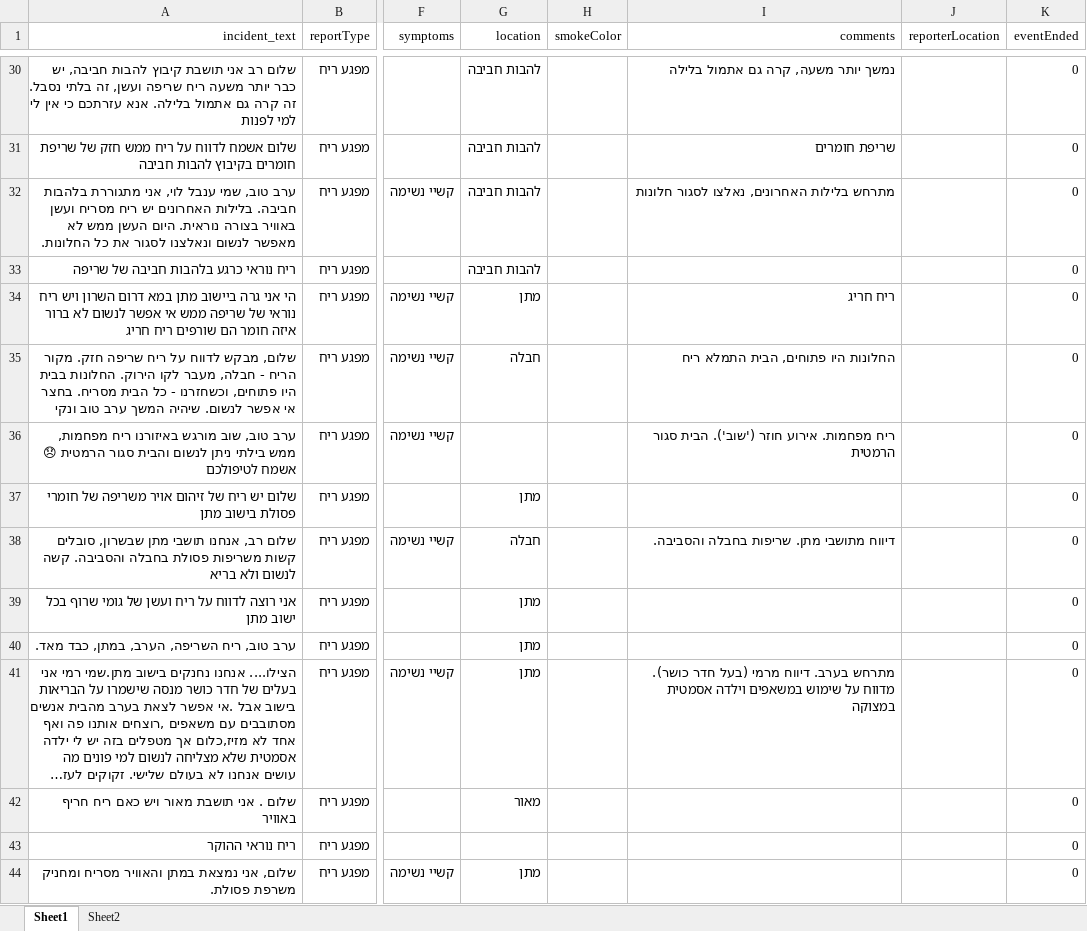
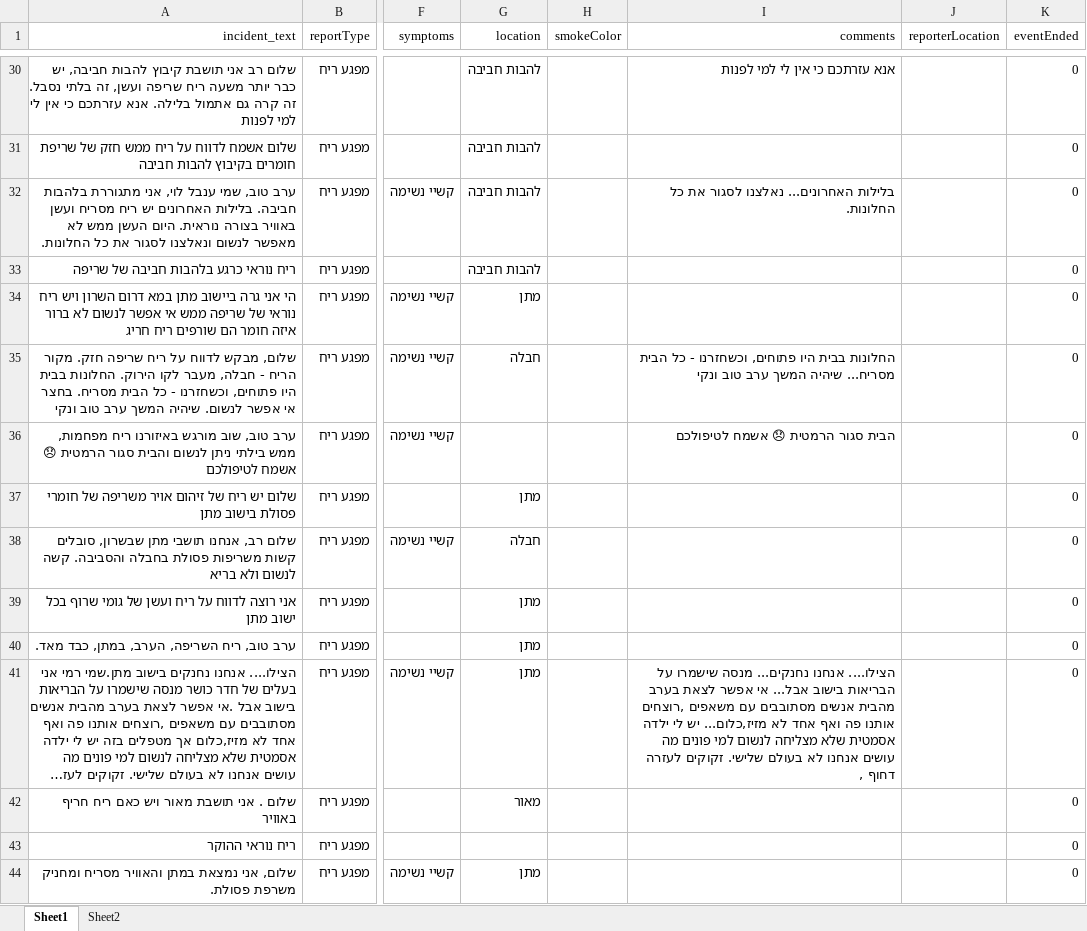
Before and after one commit to gilad12-coder/cfca-hazard-extraction, an Excel workbook: data/start_messages.xlsx, sheet Sheet1, drawn as a sheet; only a part is shown, gaps mark what is left out; long unchanged cells end in …; values as stored, in another font and other column widths than the file's, no borders; charts and pictures not drawn; the diff covers the shown part only; the diff names each change by its address in the sheet, - before the commit and + after, or states it on an @@ line.

Commit message:
feat: sharpen comments filtering prompt

```diff
--- a/data/start_messages.xlsx (sheet Sheet1)
+++ b/data/start_messages.xlsx (sheet Sheet1)
-I30 (comments): נמשך יותר משעה, קרה גם אתמול בלילה
+I30 (comments): אנא עזרתכם כי אין לי למי לפנות
-I31 (comments): שריפת חומרים
+I31 (comments): (empty)
-I32 (comments): מתרחש בלילות האחרונים, נאלצו לסגור חלונות
+I32 (comments): בלילות האחרונים... נאלצנו לסגור את כל החלונות.
-I34 (comments): ריח חריג
+I34 (comments): (empty)
-I35 (comments): החלונות היו פתוחים, הבית התמלא ריח
+I35 (comments): החלונות בבית היו פתוחים, וכשחזרנו - כל הבית מסריח... שיהיה המשך ערב טוב ונקי
-I36 (comments): ריח מפחמות. אירוע חוזר ('שוב'). הבית סגור הרמטית
+I36 (comments): הבית סגור הרמטית 😞 אשמח לטיפולכם
-I38 (comments): דיווח מתושבי מתן. שריפות בחבלה והסביבה.
+I38 (comments): (empty)
-I41 (comments): מתרחש בערב. דיווח מרמי (בעל חדר כושר). מדווח על שימוש במשאפים וילדה אסמטית במצוקה
+I41 (comments): הצילו.... אנחנו נחנקים... מנסה שישמרו על הבריאות בישוב אבל... אי אפשר לצאת בערב מהבית אנשים מסתובבים עם משאפים ,רוצחים אותנו פה ואף אחד לא מזיז,כלום... יש לי ילדה אסמטית שלא מצליחה לנשום למי פונים מה עושים אנחנו לא בעולם שלישי. זקוקים לעזרה דחוף ,
```
Also changed, not shown: 80 edited cells elsewhere in this sheet, 3 other files.
